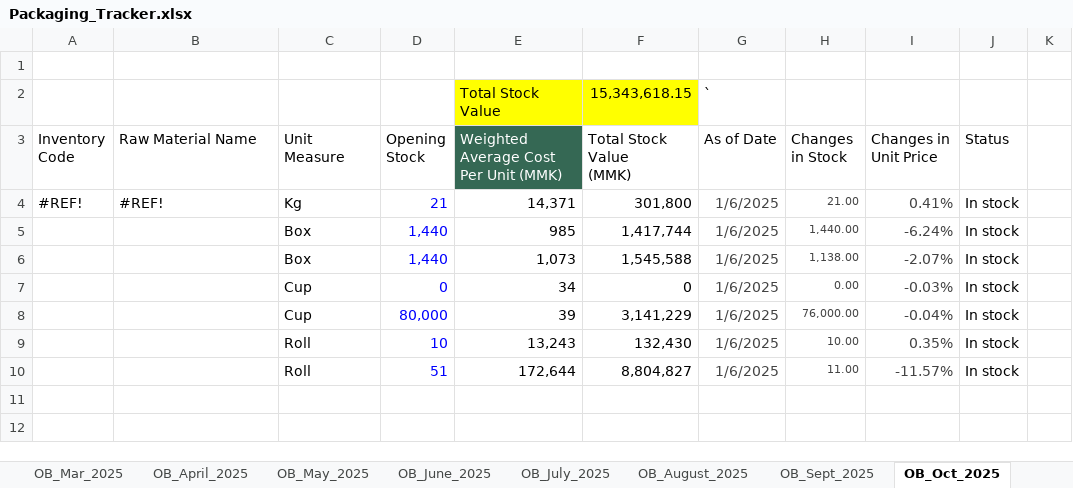
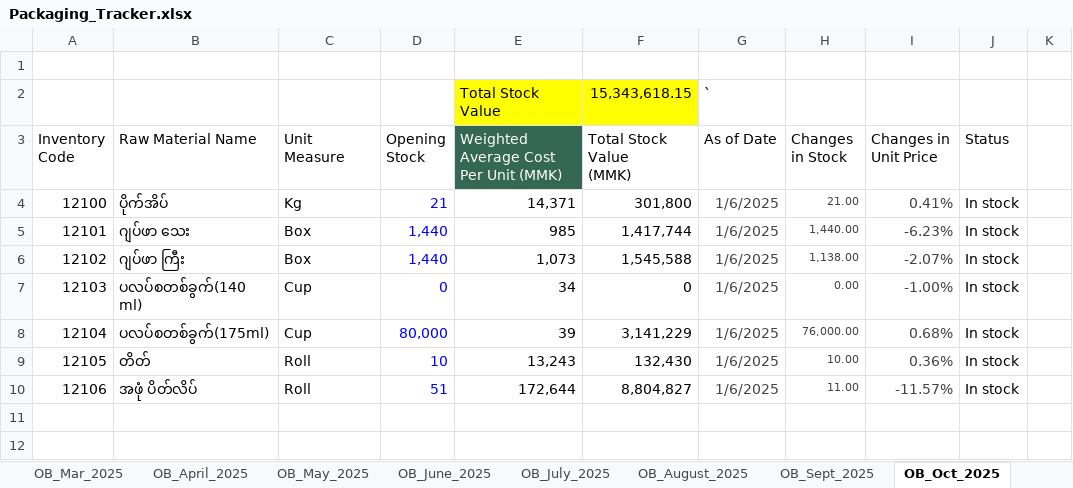
Before and after one commit to iceiceib/workspace_accountant, an Excel workbook: accountant-skill/Exisitng Accounting Workflow _ reference files/Books of Prime Entry/Packaging_Tracker.xlsx, sheet OB_Oct_2025, drawn as a sheet; only a part is shown; values as stored, in another font and other column widths than the file's, no borders; charts and pictures and conditional formats and table styles not drawn; the diff names each change by its address in the sheet, - before the commit and + after, or states it on an @@ line.

```diff
--- a/accountant-skill/Exisitng Accounting Workflow _ reference files/Books of Prime Entry/Packaging_Tracker.xlsx (sheet OB_Oct_2025)
+++ b/accountant-skill/Exisitng Accounting Workflow _ reference files/Books of Prime Entry/Packaging_Tracker.xlsx (sheet OB_Oct_2025)
-A4 (Inventory Code): #REF!
+A4 (Inventory Code): 12100
-B4 (Raw Material Name): #REF!
+B4 (Raw Material Name): ပိုက်အိပ်
-A5 (Inventory Code): (empty)
+A5 (Inventory Code): 12101
-B5 (Raw Material Name): (empty)
+B5 (Raw Material Name): ဂျပ်ဖာ သေး
-I5 (Changes in Unit Price): -6.24%
+I5 (Changes in Unit Price): -6.23%
-A6 (Inventory Code): (empty)
+A6 (Inventory Code): 12102
-B6 (Raw Material Name): (empty)
+B6 (Raw Material Name): ဂျပ်ဖာ ကြီး
-A7 (Inventory Code): (empty)
+A7 (Inventory Code): 12103
-B7 (Raw Material Name): (empty)
+B7 (Raw Material Name): ပလပ်စတစ်ခွက်(140 ml)
-I7 (Changes in Unit Price): -0.03%
+I7 (Changes in Unit Price): -1.00%
-A8 (Inventory Code): (empty)
+A8 (Inventory Code): 12104
-B8 (Raw Material Name): (empty)
+B8 (Raw Material Name): ပလပ်စတစ်ခွက်(175ml)
-I8 (Changes in Unit Price): -0.04%
+I8 (Changes in Unit Price): 0.68%
-A9 (Inventory Code): (empty)
+A9 (Inventory Code): 12105
-B9 (Raw Material Name): (empty)
+B9 (Raw Material Name): တိတ်
-I9 (Changes in Unit Price): 0.35%
+I9 (Changes in Unit Price): 0.36%
-A10 (Inventory Code): (empty)
+A10 (Inventory Code): 12106
-B10 (Raw Material Name): (empty)
+B10 (Raw Material Name): အဖုံ ပိတ်လိပ်
```
Also changed, not shown: sheet 12105, sheet COP & Purchases Tracker, sheet 12104, sheet 12101, sheet 12100, sheet 12103, 12 more sheets, other sheet tabs, formulas that keep their value, charts or pictures, accountant-skill/Exisitng Accounting Workflow _ reference files/Books of Prime Entry/Raw Material _Tracker.xlsx, 1 other file.
